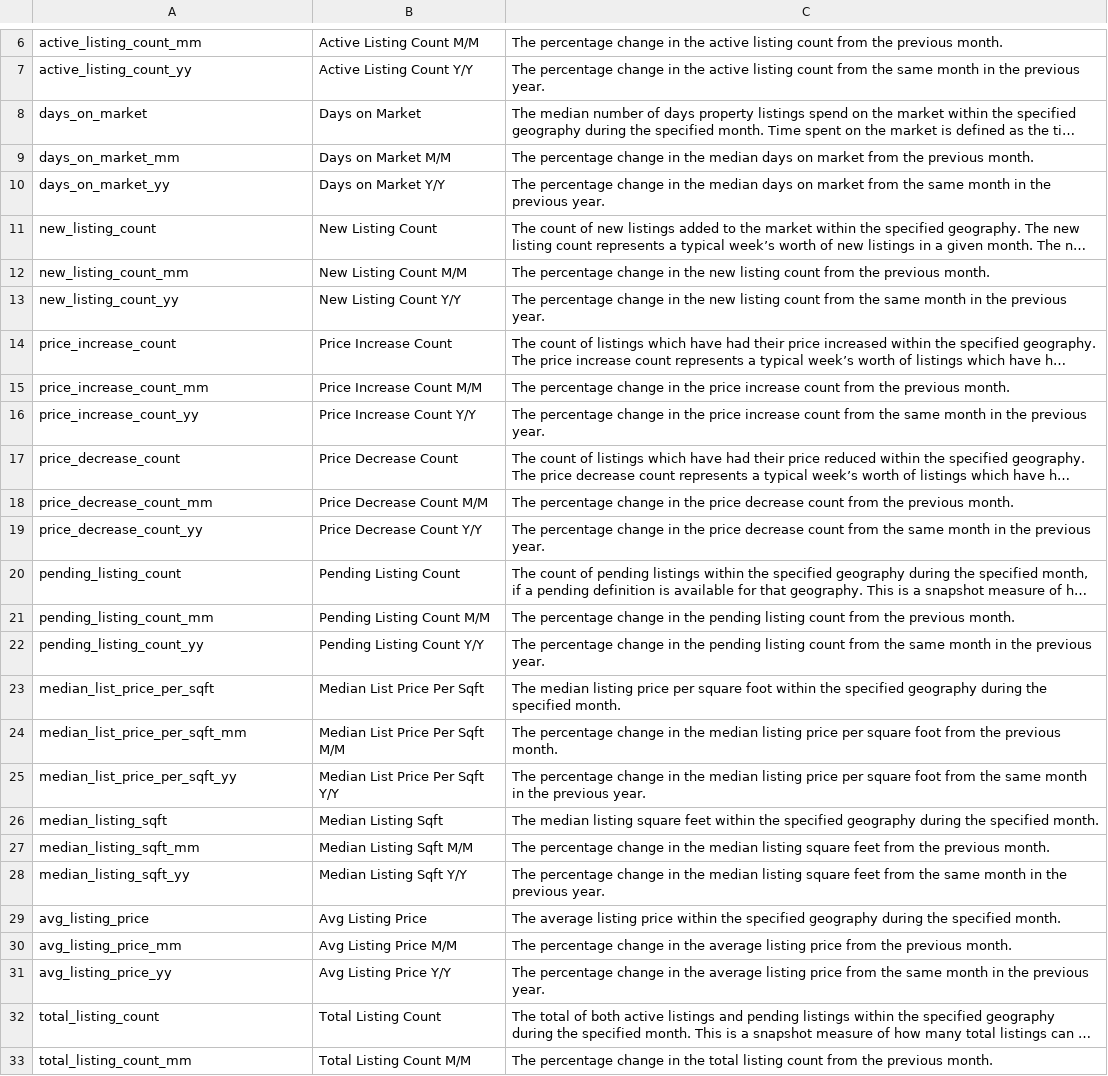
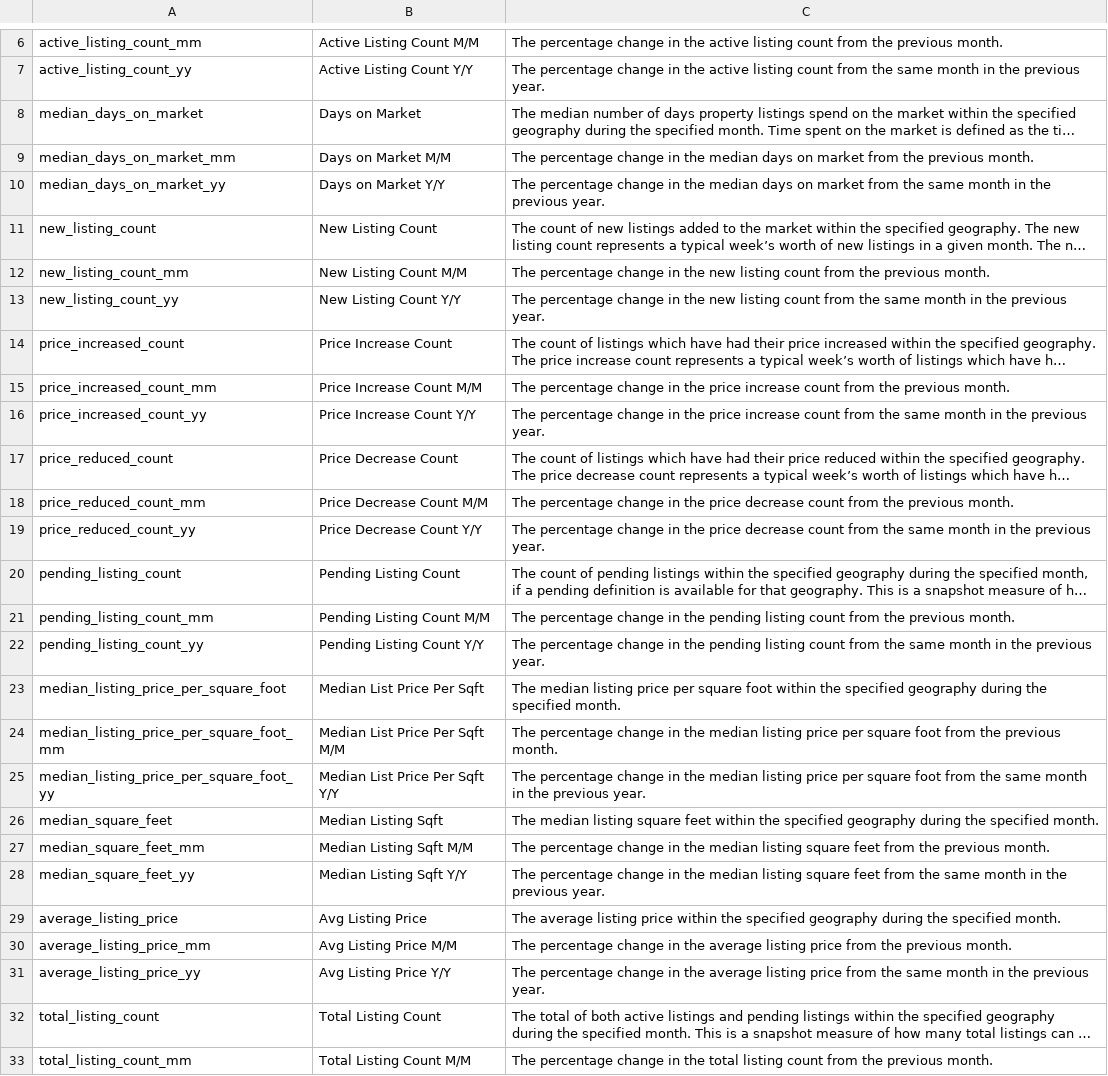
Before and after one commit to ApollocreedXI/streamlit-geospatial, a CSV file: data/realtor_data_dict.csv, drawn as a sheet; only a part is shown, gaps mark what is left out; long unchanged cells end in …; the diff names each change by its address in the sheet, - before the commit and + after, or states it on an @@ line.

```diff
--- a/data/realtor_data_dict.csv
+++ b/data/realtor_data_dict.csv
-A8: days_on_market
+A8: median_days_on_market
-A9: days_on_market_mm
+A9: median_days_on_market_mm
-A10: days_on_market_yy
+A10: median_days_on_market_yy
-A14: price_increase_count
+A14: price_increased_count
-A15: price_increase_count_mm
+A15: price_increased_count_mm
-A16: price_increase_count_yy
+A16: price_increased_count_yy
-A17: price_decrease_count
+A17: price_reduced_count
-A18: price_decrease_count_mm
+A18: price_reduced_count_mm
-A19: price_decrease_count_yy
+A19: price_reduced_count_yy
-A23: median_list_price_per_sqft
+A23: median_listing_price_per_square_foot
-A24: median_list_price_per_sqft_mm
+A24: median_listing_price_per_square_foot_mm
-A25: median_list_price_per_sqft_yy
+A25: median_listing_price_per_square_foot_yy
-A26: median_listing_sqft
+A26: median_square_feet
-A27: median_listing_sqft_mm
+A27: median_square_feet_mm
-A28: median_listing_sqft_yy
+A28: median_square_feet_yy
-A29: avg_listing_price
+A29: average_listing_price
-A30: avg_listing_price_mm
+A30: average_listing_price_mm
-A31: avg_listing_price_yy
+A31: average_listing_price_yy
```
Also changed, not shown: 1 other file.
